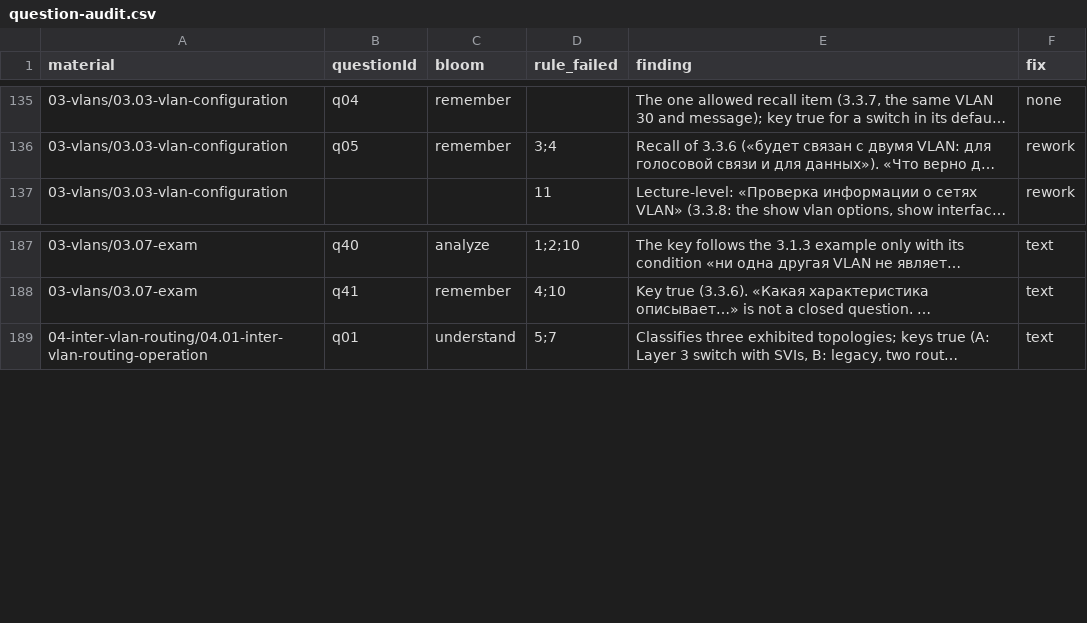
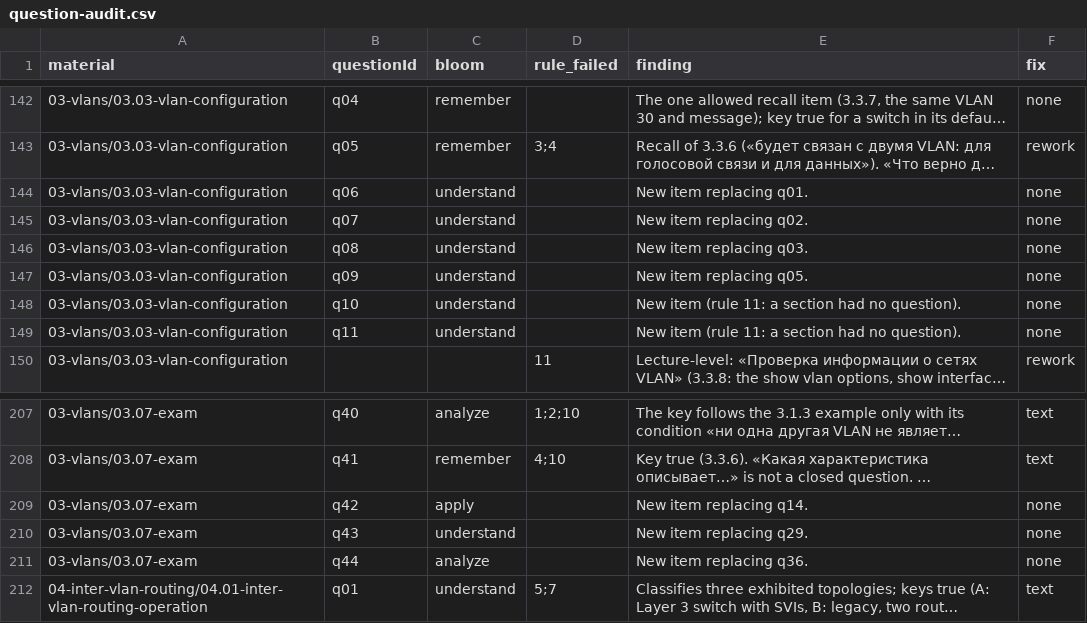
Before and after one commit to nsalab-tmn/learn-ccna2, a CSV file: audit/question-audit.csv, drawn as a sheet; only a part is shown, gaps mark what is left out; long unchanged cells end in …; the diff covers the shown part only; the diff names each change by its address in the sheet, - before the commit and + after, or states it on an @@ line.

```diff
--- a/audit/question-audit.csv
+++ b/audit/question-audit.csv
+row 144: 03-vlans/03.03-vlan-configuration | q06 | understand |  | New item replacing q01. | none
+row 145: 03-vlans/03.03-vlan-configuration | q07 | understand |  | New item replacing q02. | none
+row 146: 03-vlans/03.03-vlan-configuration | q08 | understand |  | New item replacing q03. | none
+row 147: 03-vlans/03.03-vlan-configuration | q09 | understand |  | New item replacing q05. | none
+row 148: 03-vlans/03.03-vlan-configuration | q10 | understand |  | New item (rule 11: a section had no question). | none
+row 149: 03-vlans/03.03-vlan-configuration | q11 | understand |  | New item (rule 11: a section had no question). | none
+row 209: 03-vlans/03.07-exam | q42 | apply |  | New item replacing q14. | none
+row 210: 03-vlans/03.07-exam | q43 | understand |  | New item replacing q29. | none
+row 211: 03-vlans/03.07-exam | q44 | analyze |  | New item replacing q36. | none
```
Also changed, not shown: 14 added rows elsewhere in this file, 6 other files.
